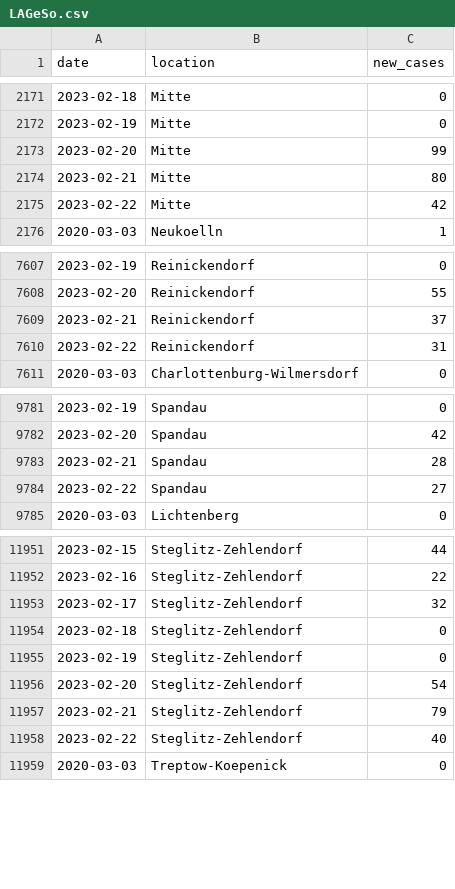
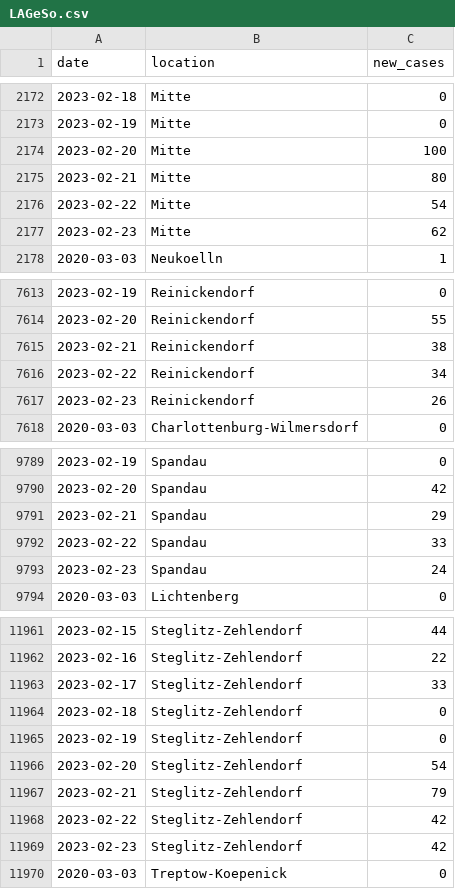
Before and after one commit to bjornpiltz/covid_berlin, a CSV file: LAGeSo.csv, drawn as a sheet; only a part is shown, gaps mark what is left out; the diff covers the shown part only.

Commit message:
Github Action autocommit

```diff
--- a/LAGeSo.csv
+++ b/LAGeSo.csv
@@ -2172,5 +2173,6 @@ date,location,new_cases
 2023-02-19,Mitte,0
-2023-02-20,Mitte,99
+2023-02-20,Mitte,100
 2023-02-21,Mitte,80
-2023-02-22,Mitte,42
+2023-02-22,Mitte,54
+2023-02-23,Mitte,62
 2020-03-03,Neukoelln,1
@@ -7608,4 +7614,5 @@ date,location,new_cases
 2023-02-20,Reinickendorf,55
-2023-02-21,Reinickendorf,37
-2023-02-22,Reinickendorf,31
+2023-02-21,Reinickendorf,38
+2023-02-22,Reinickendorf,34
+2023-02-23,Reinickendorf,26
 2020-03-03,Charlottenburg-Wilmersdorf,0
@@ -9782,4 +9790,5 @@ date,location,new_cases
 2023-02-20,Spandau,42
-2023-02-21,Spandau,28
-2023-02-22,Spandau,27
+2023-02-21,Spandau,29
+2023-02-22,Spandau,33
+2023-02-23,Spandau,24
 2020-03-03,Lichtenberg,0
@@ -11952,3 +11962,3 @@ date,location,new_cases
 2023-02-16,Steglitz-Zehlendorf,22
-2023-02-17,Steglitz-Zehlendorf,32
+2023-02-17,Steglitz-Zehlendorf,33
 2023-02-18,Steglitz-Zehlendorf,0
@@ -11957,3 +11967,4 @@ date,location,new_cases
 2023-02-21,Steglitz-Zehlendorf,79
-2023-02-22,Steglitz-Zehlendorf,40
+2023-02-22,Steglitz-Zehlendorf,42
+2023-02-23,Steglitz-Zehlendorf,42
 2020-03-03,Treptow-Koepenick,0
```
Also changed, not shown: 8 added rows and 23 edited cells elsewhere in this file.
